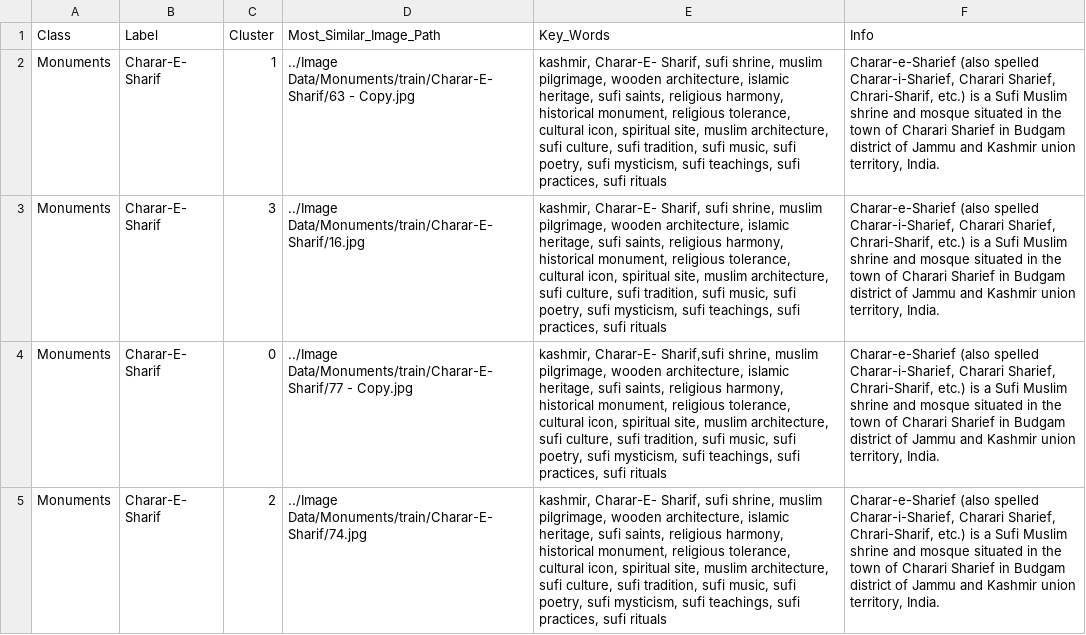
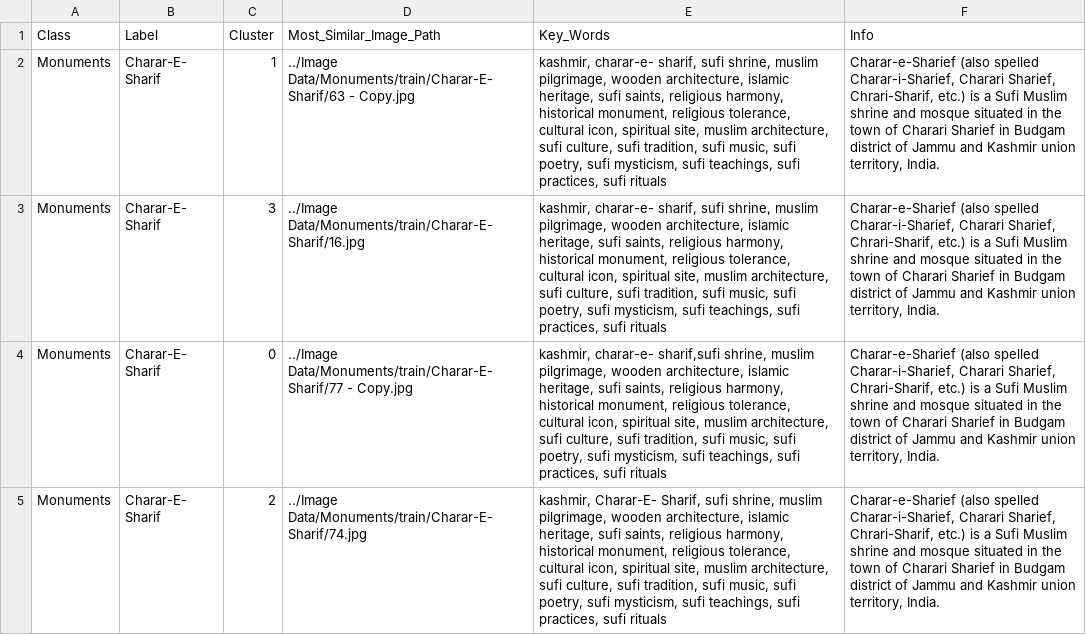
Before and after one commit to Hanoon02/Sanskriti, a CSV file: Application/data/Unique_image_text_mapping.csv, drawn as a sheet; only a part is shown; the diff covers the shown part only; the diff names each change by its address in the sheet, - before the commit and + after, or states it on an @@ line.

```diff
--- a/Application/data/Unique_image_text_mapping.csv
+++ b/Application/data/Unique_image_text_mapping.csv
-E2:E3 (Key_Words): kashmir, Charar-E- Sharif, sufi shrine,…
+E2:E3 (Key_Words): kashmir, charar-e- sharif, sufi shrine,…
-E4 (Key_Words): kashmir, Charar-E- Sharif,sufi shrine, muslim…
+E4 (Key_Words): kashmir, charar-e- sharif,sufi shrine, muslim…
```
Also changed, not shown: 38 edited cells elsewhere in this file, 48 other files.
